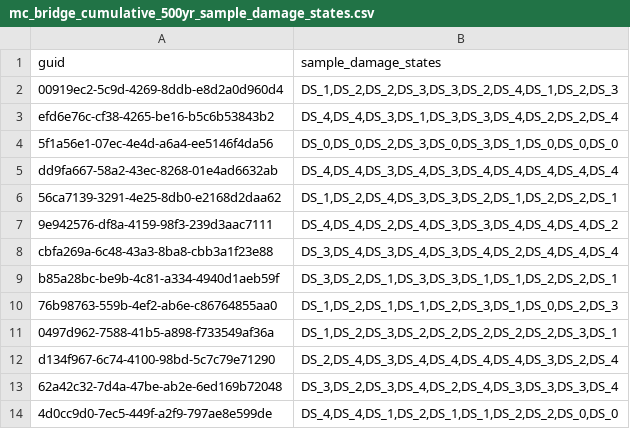
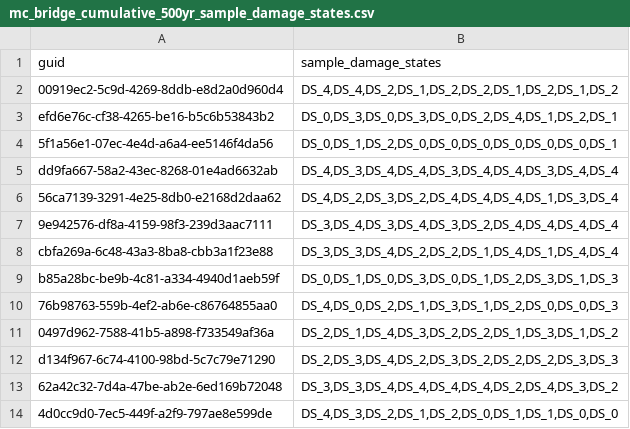
Before and after one commit to 22dylan/pyincore_notebooks, a CSV file: 20210613_Seaside_Update/output/500yr/mc_bridge_cumulative_500yr_sample_damage_states.csv, drawn as a sheet.

```diff
--- a/20210613_Seaside_Update/output/500yr/mc_bridge_cumulative_500yr_sample_damage_states.csv
+++ b/20210613_Seaside_Update/output/500yr/mc_bridge_cumulative_500yr_sample_damage_states.csv
@@ -1,14 +1,14 @@
 "guid","sample_damage_states"
-"00919ec2-5c9d-4269-8ddb-e8d2a0d960d4","DS_1,DS_2,DS_2,DS_3,DS_3,DS_2,DS_4,DS_1,DS_2,DS_3"
-"efd6e76c-cf38-4265-be16-b5c6b53843b2","DS_4,DS_4,DS_3,DS_1,DS_3,DS_3,DS_4,DS_2,DS_2,DS_4"
-"5f1a56e1-07ec-4e4d-a6a4-ee5146f4da56","DS_0,DS_0,DS_2,DS_3,DS_0,DS_3,DS_1,DS_0,DS_0,DS_0"
-"dd9fa667-58a2-43ec-8268-01e4ad6632ab","DS_4,DS_4,DS_3,DS_4,DS_3,DS_4,DS_4,DS_4,DS_4,DS_4"
-"56ca7139-3291-4e25-8db0-e2168d2daa62","DS_1,DS_2,DS_4,DS_3,DS_3,DS_2,DS_1,DS_2,DS_2,DS_1"
-"9e942576-df8a-4159-98f3-239d3aac7111","DS_4,DS_4,DS_2,DS_4,DS_3,DS_3,DS_4,DS_4,DS_4,DS_2"
-"cbfa269a-6c48-43a3-8ba8-cbb3a1f23e88","DS_3,DS_4,DS_3,DS_4,DS_3,DS_4,DS_2,DS_4,DS_4,DS_4"
-"b85a28bc-be9b-4c81-a334-4940d1aeb59f","DS_3,DS_2,DS_1,DS_3,DS_3,DS_1,DS_1,DS_2,DS_2,DS_1"
-"76b98763-559b-4ef2-ab6e-c86764855aa0","DS_1,DS_2,DS_1,DS_1,DS_2,DS_3,DS_1,DS_0,DS_2,DS_3"
-"0497d962-7588-41b5-a898-f733549af36a","DS_1,DS_2,DS_3,DS_2,DS_2,DS_2,DS_2,DS_2,DS_3,DS_1"
-"d134f967-6c74-4100-98bd-5c7c79e71290","DS_2,DS_4,DS_3,DS_4,DS_4,DS_4,DS_4,DS_3,DS_2,DS_4"
-"62a42c32-7d4a-47be-ab2e-6ed169b72048","DS_3,DS_2,DS_3,DS_4,DS_2,DS_4,DS_3,DS_3,DS_3,DS_4"
-"4d0cc9d0-7ec5-449f-a2f9-797ae8e599de","DS_4,DS_4,DS_1,DS_2,DS_1,DS_1,DS_2,DS_2,DS_0,DS_0"
+"00919ec2-5c9d-4269-8ddb-e8d2a0d960d4","DS_4,DS_4,DS_2,DS_1,DS_2,DS_2,DS_1,DS_2,DS_1,DS_2"
+"efd6e76c-cf38-4265-be16-b5c6b53843b2","DS_0,DS_3,DS_0,DS_3,DS_0,DS_2,DS_4,DS_1,DS_2,DS_1"
+"5f1a56e1-07ec-4e4d-a6a4-ee5146f4da56","DS_0,DS_1,DS_2,DS_0,DS_0,DS_0,DS_0,DS_0,DS_0,DS_1"
+"dd9fa667-58a2-43ec-8268-01e4ad6632ab","DS_4,DS_3,DS_4,DS_4,DS_3,DS_4,DS_4,DS_3,DS_4,DS_4"
+"56ca7139-3291-4e25-8db0-e2168d2daa62","DS_4,DS_2,DS_3,DS_2,DS_4,DS_4,DS_4,DS_1,DS_3,DS_4"
+"9e942576-df8a-4159-98f3-239d3aac7111","DS_3,DS_4,DS_3,DS_4,DS_3,DS_2,DS_4,DS_4,DS_4,DS_4"
+"cbfa269a-6c48-43a3-8ba8-cbb3a1f23e88","DS_3,DS_3,DS_4,DS_2,DS_2,DS_1,DS_4,DS_1,DS_4,DS_4"
+"b85a28bc-be9b-4c81-a334-4940d1aeb59f","DS_0,DS_1,DS_0,DS_3,DS_0,DS_1,DS_2,DS_3,DS_1,DS_3"
+"76b98763-559b-4ef2-ab6e-c86764855aa0","DS_4,DS_0,DS_2,DS_1,DS_3,DS_1,DS_2,DS_0,DS_0,DS_3"
+"0497d962-7588-41b5-a898-f733549af36a","DS_2,DS_1,DS_4,DS_3,DS_2,DS_2,DS_1,DS_3,DS_1,DS_2"
+"d134f967-6c74-4100-98bd-5c7c79e71290","DS_2,DS_3,DS_4,DS_2,DS_3,DS_2,DS_2,DS_2,DS_3,DS_3"
+"62a42c32-7d4a-47be-ab2e-6ed169b72048","DS_3,DS_3,DS_4,DS_4,DS_4,DS_4,DS_2,DS_4,DS_3,DS_2"
+"4d0cc9d0-7ec5-449f-a2f9-797ae8e599de","DS_4,DS_3,DS_2,DS_1,DS_2,DS_0,DS_1,DS_1,DS_0,DS_0"
```
Also changed, not shown: 20210613_Seaside_Update/Seaside_output.csv, 20210613_Seaside_Update/output/500yr/Seaside capital losses.csv, 16 other files.
